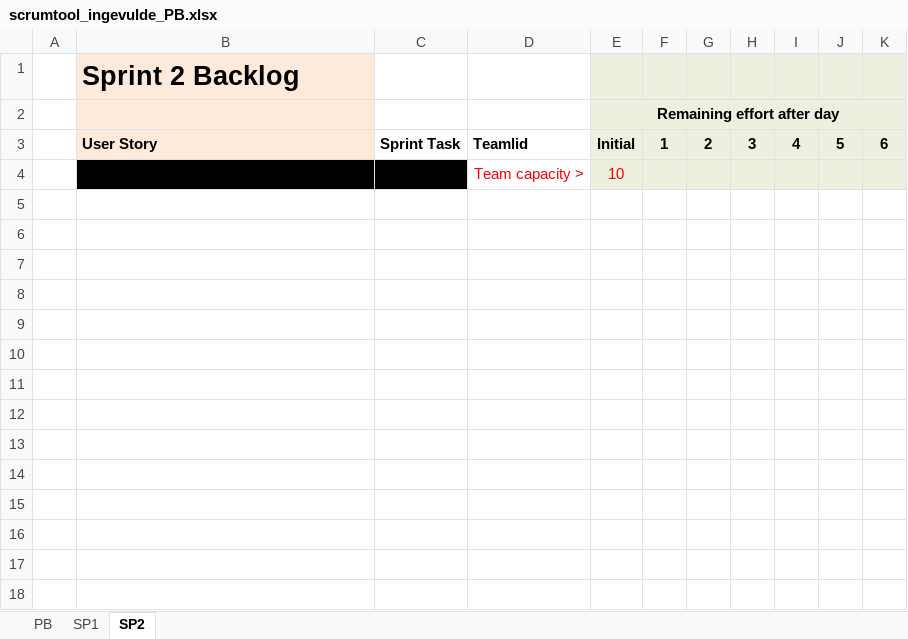
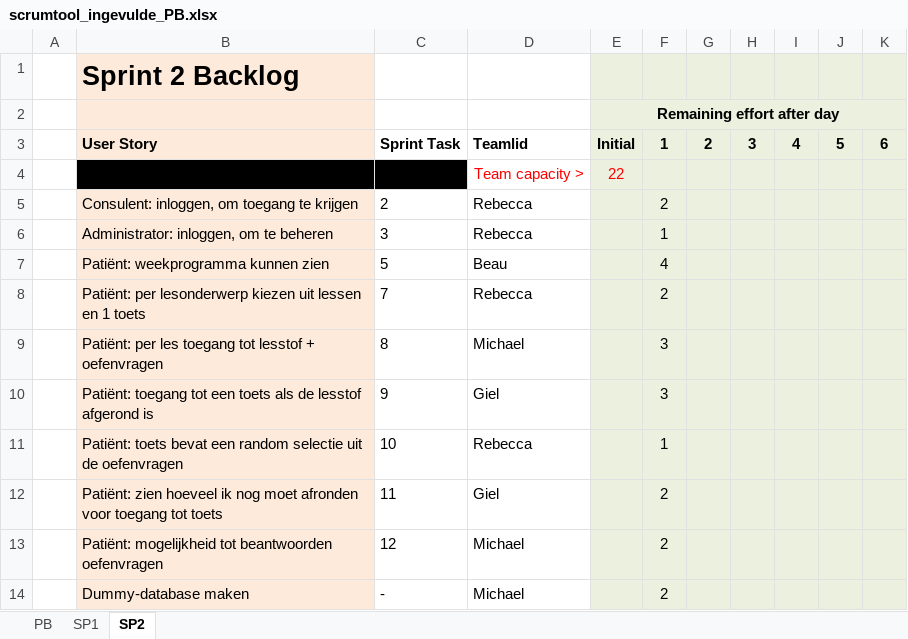
Before and after one commit to Reboocca/Blokboek5, an Excel workbook: Sprint/ProductBacklog/scrumtool_ingevulde_PB.xlsx, sheet SP2, drawn as a sheet; values as stored, in another font and other column widths than the file's, no borders; charts and pictures not drawn; the diff names each change by its address in the sheet, - before the commit and + after, or states it on an @@ line.

Commit message:
Sprint bijgewerkt

```diff
--- a/Sprint/ProductBacklog/scrumtool_ingevulde_PB.xlsx (sheet SP2)
+++ b/Sprint/ProductBacklog/scrumtool_ingevulde_PB.xlsx (sheet SP2)
-E4: 10
+E4: 22
+row 5:  | Consulent: inloggen, om toegang te krijgen | 2 | Rebecca |  | 2
+row 6:  | Administrator: inloggen, om te beheren | 3 | Rebecca |  | 1
+row 7:  | Patiënt: weekprogramma kunnen zien | 5 | Beau |  | 4
+row 8:  | Patiënt: per lesonderwerp kiezen uit lessen en 1 toets | 7 | Rebecca |  | 2
+row 9:  | Patiënt: per les toegang tot lesstof + oefenvragen | 8 | Michael |  | 3
+row 10:  | Patiënt: toegang tot een toets als de lesstof afgerond is | 9 | Giel |  | 3
+row 11:  | Patiënt: toets bevat een random selectie uit de oefenvragen | 10 | Rebecca |  | 1
+row 12:  | Patiënt: zien hoeveel ik nog moet afronden voor toegang tot toets | 11 | Giel |  | 2
+row 13:  | Patiënt: mogelijkheid tot beantwoorden oefenvragen | 12 | Michael |  | 2
+row 14:  | Dummy-database maken | - | Michael |  | 2
```
Also changed, not shown: sheet PB, charts or pictures.
